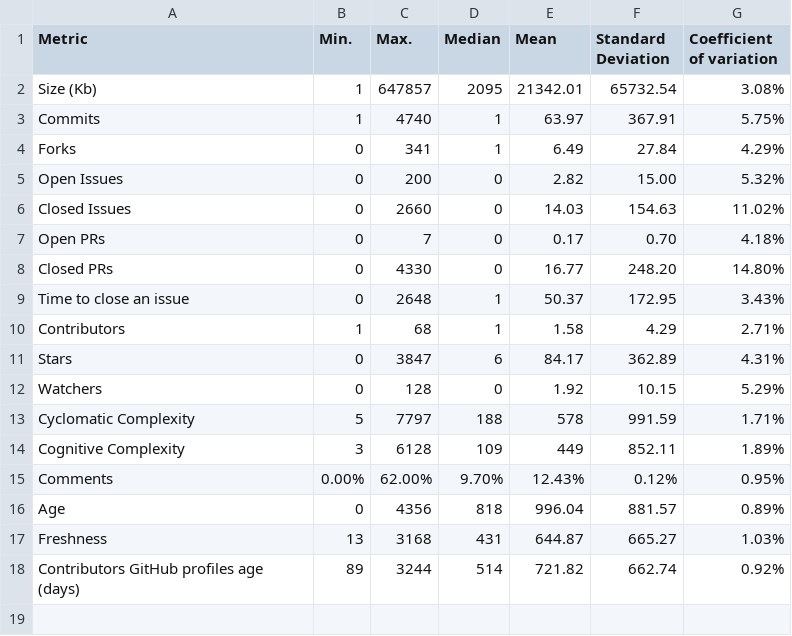
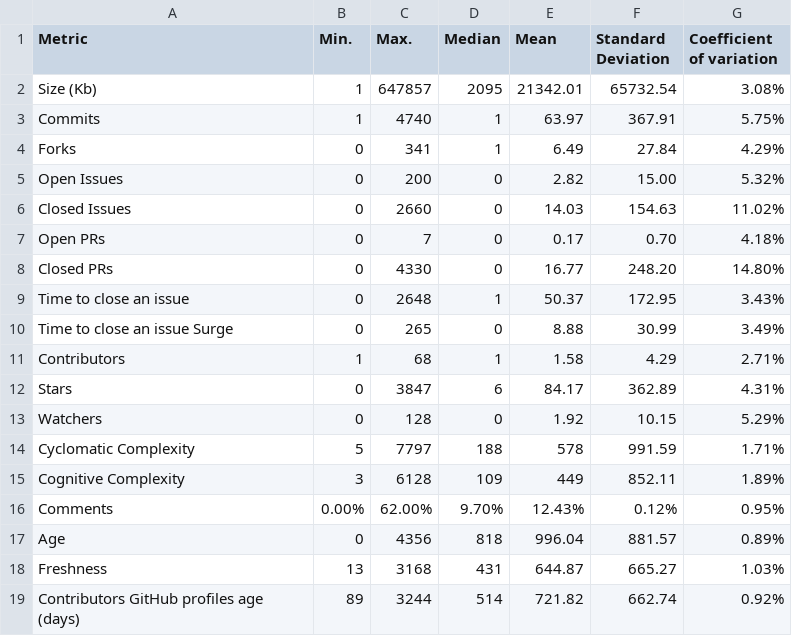
Before and after one commit to iivanoo/VST-plugins-replication-package, a CSV file: Quantitative analysis/Descriptive Statistics.csv, drawn as a sheet; the diff names each change by its address in the sheet, - before the commit and + after, or states it on an @@ line.

Commit message:
Descriptive statistics updated for Surge time to close an issue

```diff
--- a/Quantitative analysis/Descriptive Statistics.csv
+++ b/Quantitative analysis/Descriptive Statistics.csv
+row 10: Time to close an issue Surge | 0 | 265 | 0 | 8.88 | 30.99 | 3.49%
```
